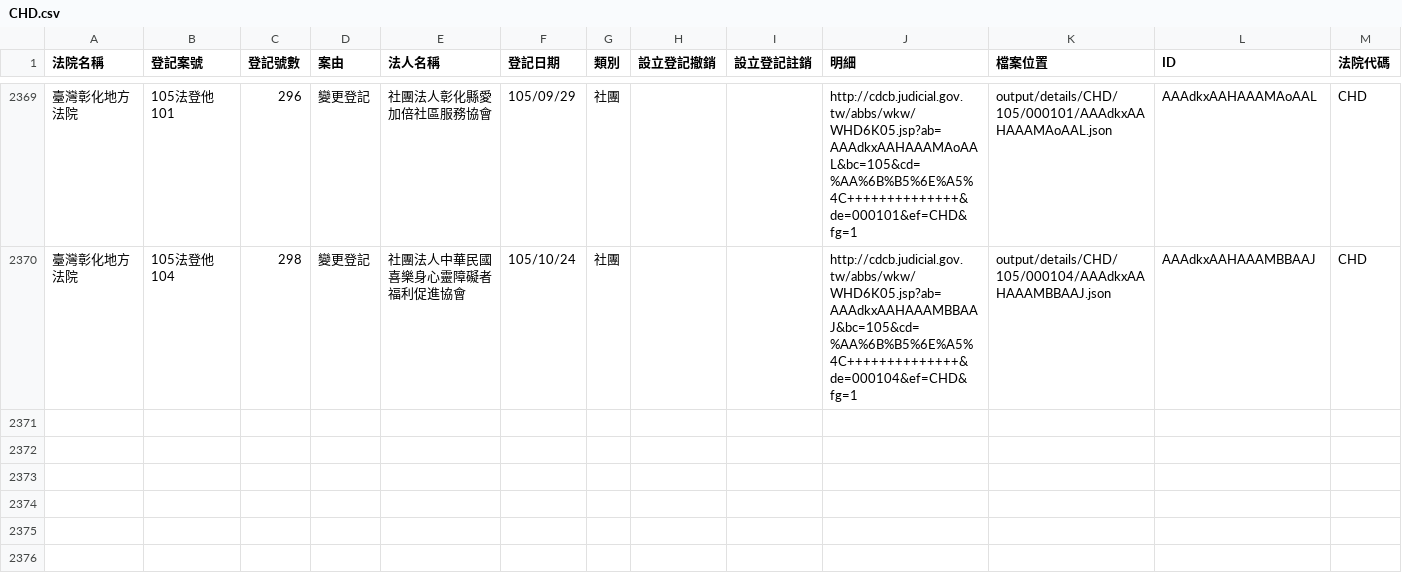
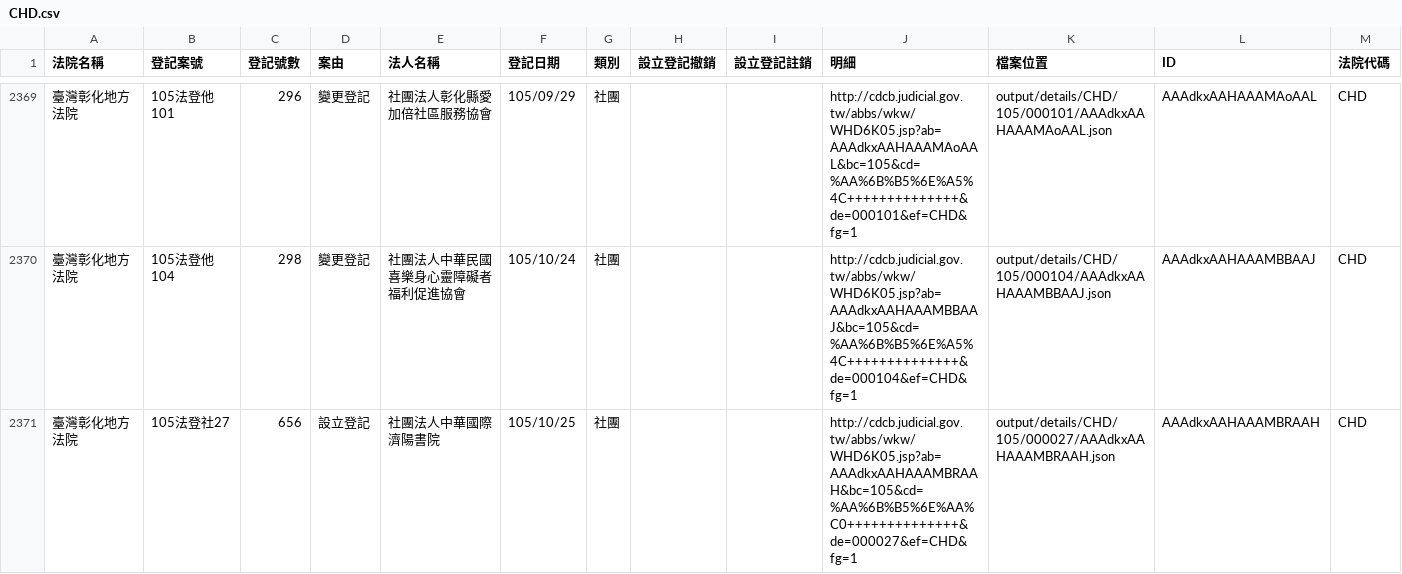
Before and after one commit to longhsiung/foundationtw, a CSV file: output/lists/CHD.csv, drawn as a sheet; only a part is shown, gaps mark what is left out; the diff names each change by its address in the sheet, - before the commit and + after, or states it on an @@ line.

```diff
--- a/output/lists/CHD.csv
+++ b/output/lists/CHD.csv
+row 2371: 臺灣彰化地方法院 | 105法登社27 | 656 | 設立登記 | 社團法人中華國際濟陽書院 | 105/10/25 | 社團 |  |  | http://cdcb.judicial.gov.tw/abbs/wkw/WHD6K05.jsp?ab=AAAdkxAAHAAAMBRAAH&bc=105&cd=%AA%6B%B5%6E%AA%C0++++++++++++++&de=000027&ef=CHD&fg=1 | output/details/CHD/105/000027/AAAdkxAAHAAAMBRAAH.json | AAAdkxAAHAAAMBRAAH | CHD
```
Also changed, not shown: output/lists/CTD.csv, output/lists/HLD.csv, 20 other files.
